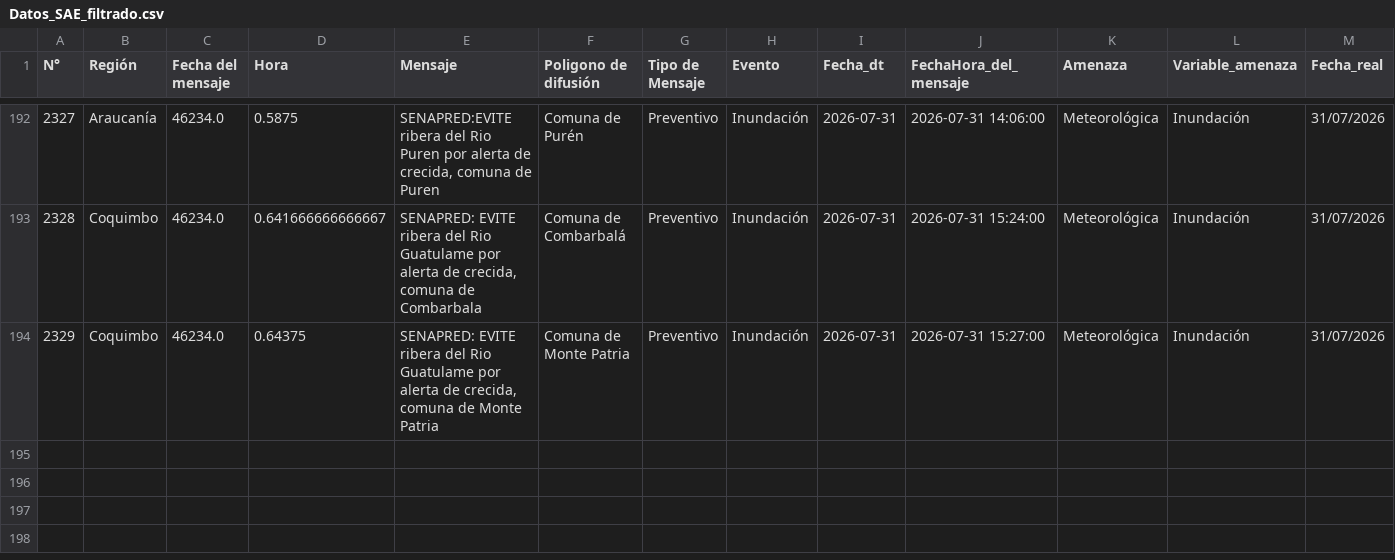
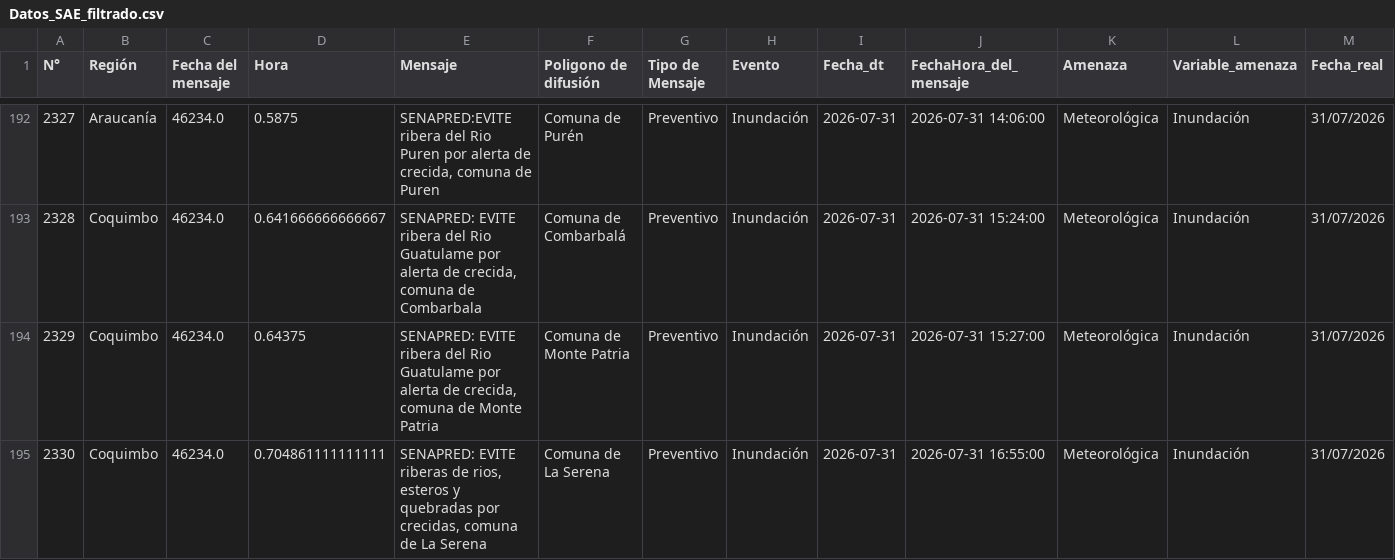
Before and after one commit to FranSENAPRED/datos-sae, a CSV file: Datos_SAE_filtrado.csv, drawn as a sheet; only a part is shown, gaps mark what is left out; rows hold the shown columns only; the diff names each change by its address in the sheet, - before the commit and + after, or states it on an @@ line.

```diff
--- a/Datos_SAE_filtrado.csv
+++ b/Datos_SAE_filtrado.csv
+row 195: 2330 | Coquimbo | 46234.0 | 0.704861111111111 | SENAPRED: EVITE riberas de rios, esteros y quebradas por crecidas, comuna de La Serena | Comuna de La Serena | Preventivo | Inundación | 2026-07-31 | 2026-07-31 16:55:00 | Meteorológica | Inundación | 31/07/2026
```
